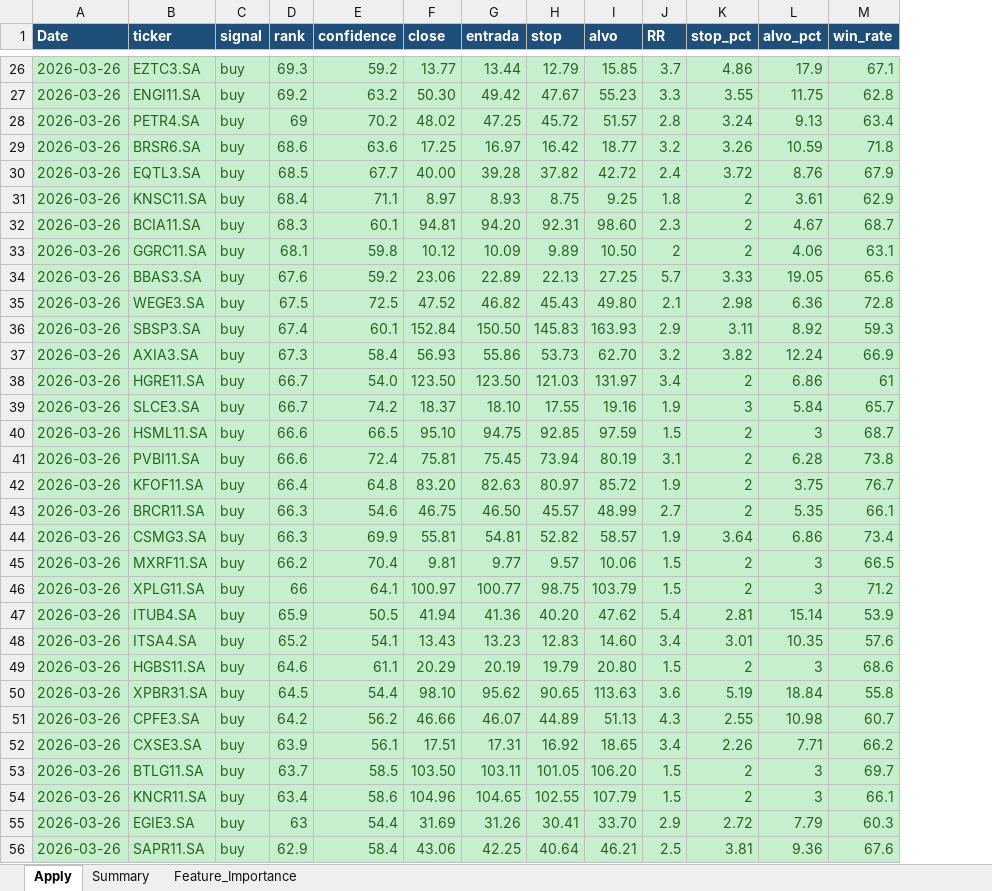
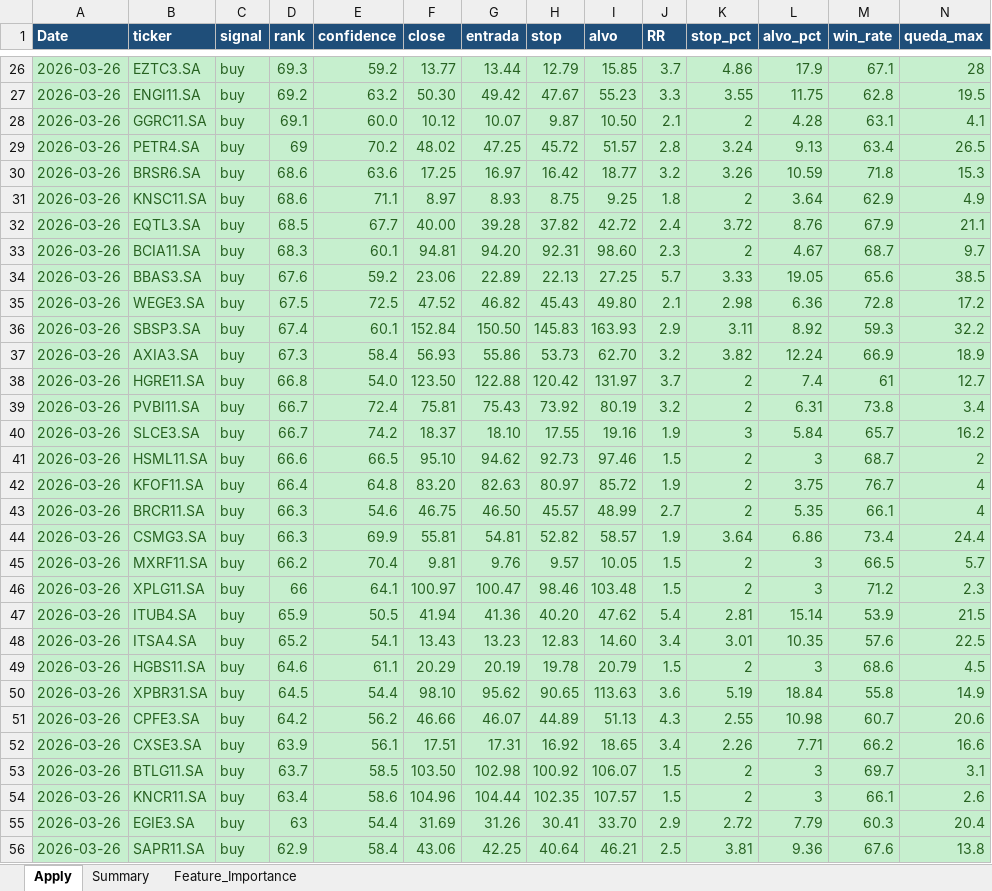
Before and after one commit to gcallj/test, an Excel workbook: summary_latest.xlsx, sheet Apply, drawn as a sheet; only a part is shown, gaps mark what is left out; values as stored, in another font and other column widths than the file's, no borders; removed rows and columns are numbered as before the commit, all else as after; rows hold the shown columns only; the diff covers the shown part only; the diff names each change by its address in the sheet, - before the commit and + after, or states it on an @@ line.

```diff
--- a/summary_latest.xlsx (sheet Apply)
+++ b/summary_latest.xlsx (sheet Apply)
+column N (queda_max), rows 26-27: 28 | 19.5; rows 29-30: 26.5 | 15.3; rows 32-38: 21.1 | 9.7 | 38.5 | 17.2 | 32.2 | 18.9 | 12.7; rows 40-56: 16.2 | 2 | 4 | 4 | 24.4 | 5.7 | 2.3 | 21.5 | 22.5 | 4.5 | 14.9 | 20.6 | 16.6 | 3.1 | 2.6 | 20.4 | 13.8
+row 28: 2026-03-26 | GGRC11.SA | buy | 69.1 | 60.0 | 10.12 | 10.07 | 9.87 | 10.50 | 2.1 | 2 | 4.28 | 63.1 | 4.1
+row 31: 2026-03-26 | KNSC11.SA | buy | 68.6 | 71.1 | 8.97 | 8.93 | 8.75 | 9.25 | 1.8 | 2 | 3.64 | 62.9 | 4.9
-row 31: 2026-03-26 | KNSC11.SA | buy | 68.4 | 71.1 | 8.97 | 8.93 | 8.75 | 9.25 | 1.8 | 2 | 3.61 | 62.9
-row 33: 2026-03-26 | GGRC11.SA | buy | 68.1 | 59.8 | 10.12 | 10.09 | 9.89 | 10.50 | 2 | 2 | 4.06 | 63.1
-D38 (rank): 66.7
+D38 (rank): 66.8
-G38 (entrada): 123.50
+G38 (entrada): 122.88
-H38 (stop): 121.03
+H38 (stop): 120.42
-J38 (RR): 3.4
+J38 (RR): 3.7
-L38 (alvo_pct): 6.86
+L38 (alvo_pct): 7.4
+row 39: 2026-03-26 | PVBI11.SA | buy | 66.7 | 72.4 | 75.81 | 75.43 | 73.92 | 80.19 | 3.2 | 2 | 6.31 | 73.8 | 3.4
-G41 (entrada): 94.75
+G41 (entrada): 94.62
-H41 (stop): 92.85
+H41 (stop): 92.73
-I41 (alvo): 97.59
+I41 (alvo): 97.46
-row 41: 2026-03-26 | PVBI11.SA | buy | 66.6 | 72.4 | 75.81 | 75.45 | 73.94 | 80.19 | 3.1 | 2 | 6.28 | 73.8
-G45 (entrada): 9.77
+G45 (entrada): 9.76
-I45 (alvo): 10.06
+I45 (alvo): 10.05
-G46 (entrada): 100.77
+G46 (entrada): 100.47
-H46 (stop): 98.75
+H46 (stop): 98.46
-I46 (alvo): 103.79
+I46 (alvo): 103.48
-H49 (stop): 19.79
+H49 (stop): 19.78
-I49 (alvo): 20.80
+I49 (alvo): 20.79
-G53 (entrada): 103.11
+G53 (entrada): 102.98
-H53 (stop): 101.05
+H53 (stop): 100.92
-I53 (alvo): 106.20
+I53 (alvo): 106.07
-G54 (entrada): 104.65
+G54 (entrada): 104.44
-H54 (stop): 102.55
+H54 (stop): 102.35
-I54 (alvo): 107.79
+I54 (alvo): 107.57
```
Also changed, not shown: 6 added rows, 6 removed rows and 39 edited cells elsewhere in this sheet, 2 other files.
